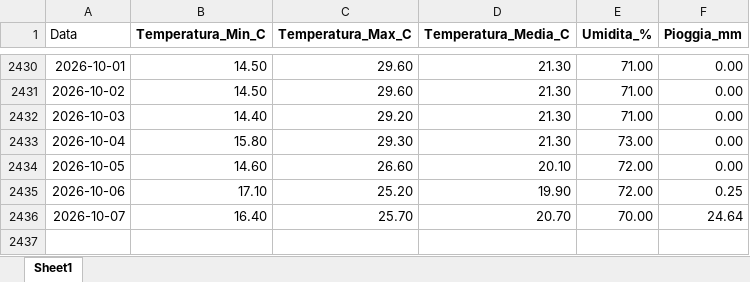
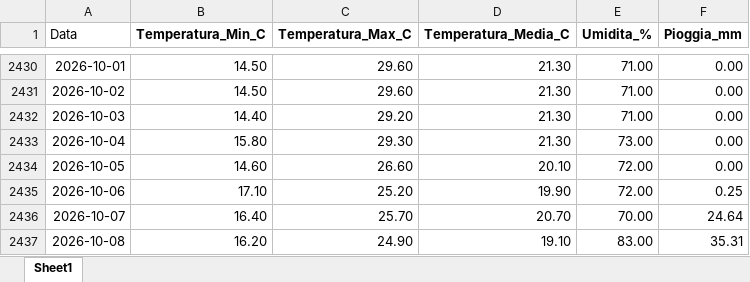
Before and after one commit to Meteo-Scalo/Stazione-Meteo, an Excel workbook: dati_meteo_esempio.xlsx, sheet Sheet1, drawn as a sheet; only a part is shown, gaps mark what is left out; values as stored, in another font and other column widths than the file's, no borders; the diff names each change by its address in the sheet, - before the commit and + after, or states it on an @@ line.

Commit message:
Add files via upload

```diff
--- a/dati_meteo_esempio.xlsx (sheet Sheet1)
+++ b/dati_meteo_esempio.xlsx (sheet Sheet1)
+row 2437: 2026-10-08 | 16.20 | 24.90 | 19.10 | 83.00 | 35.31
```
